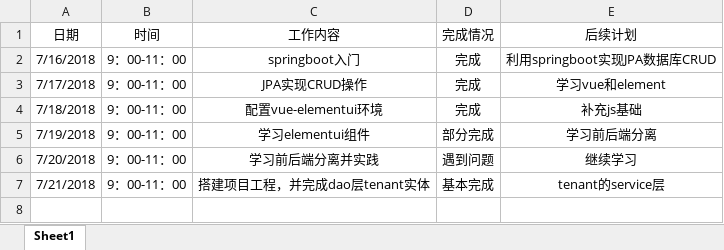
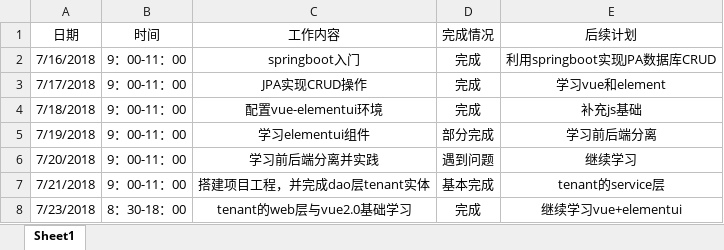
Before and after one commit to Fly97/zutnlp, an Excel workbook: zutnlp-admin/doc/log/log_201608040213caochaoqiang.xlsx, sheet Sheet1, drawn as a sheet; values as stored, in another font and other column widths than the file's, no borders; the diff names each change by its address in the sheet, - before the commit and + after, or states it on an @@ line.

Commit message:
commit log

```diff
--- a/zutnlp-admin/doc/log/log_201608040213caochaoqiang.xlsx (sheet Sheet1)
+++ b/zutnlp-admin/doc/log/log_201608040213caochaoqiang.xlsx (sheet Sheet1)
+row 8: 7/23/2018 | 8：30-18：00 | tenant的web层与vue2.0基础学习 | 完成 | 继续学习vue+elementui
```
